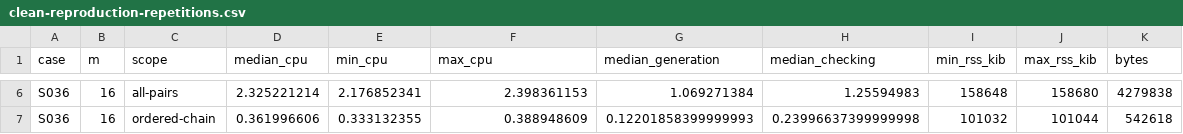
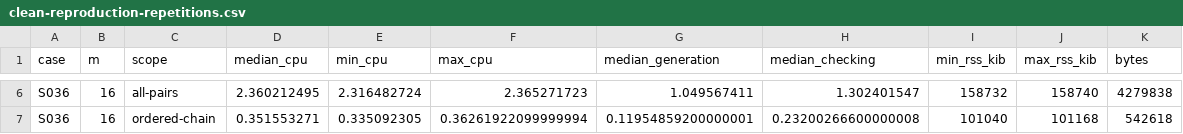
Before and after one commit to Haoyi-Zhang/OverlayPrivacy, a CSV file: results/verification/clean-reproduction-repetitions.csv, drawn as a sheet; only a part is shown, gaps mark what is left out; the diff covers the shown part only; the diff names each change by its address in the sheet, - before the commit and + after, or states it on an @@ line.

```diff
--- a/results/verification/clean-reproduction-repetitions.csv
+++ b/results/verification/clean-reproduction-repetitions.csv
-D6 (median_cpu): 2.325221214
+D6 (median_cpu): 2.360212495
-E6 (min_cpu): 2.176852341
+E6 (min_cpu): 2.316482724
-F6 (max_cpu): 2.398361153
+F6 (max_cpu): 2.365271723
-G6 (median_generation): 1.069271384
+G6 (median_generation): 1.049567411
-H6 (median_checking): 1.25594983
+H6 (median_checking): 1.302401547
-I6 (min_rss_kib): 158648
+I6 (min_rss_kib): 158732
-J6 (max_rss_kib): 158680
+J6 (max_rss_kib): 158740
-D7 (median_cpu): 0.361996606
+D7 (median_cpu): 0.351553271
-E7 (min_cpu): 0.333132355
+E7 (min_cpu): 0.335092305
-F7 (max_cpu): 0.388948609
+F7 (max_cpu): 0.36261922099999994
-G7 (median_generation): 0.12201858399999993
+G7 (median_generation): 0.11954859200000001
-H7 (median_checking): 0.23996637399999998
+H7 (median_checking): 0.23200266600000008
-I7 (min_rss_kib): 101032
+I7 (min_rss_kib): 101040
-J7 (max_rss_kib): 101044
+J7 (max_rss_kib): 101168
```
Also changed, not shown: 28 edited cells elsewhere in this file, claim_evidence_ledger.csv, reference_audit.csv, 45 other files.
